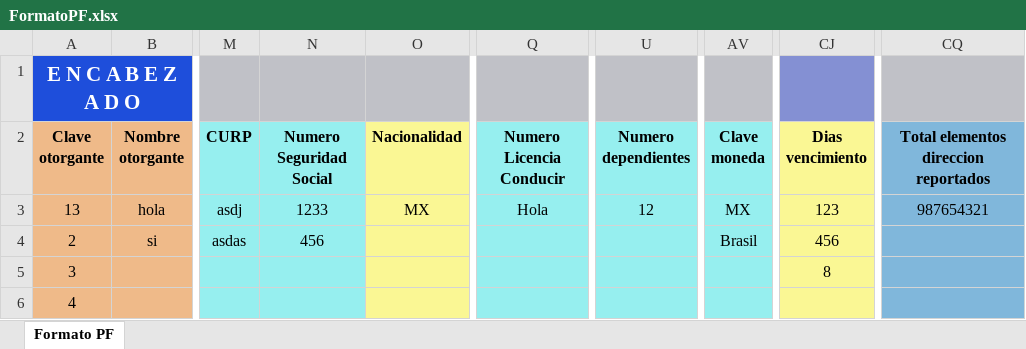
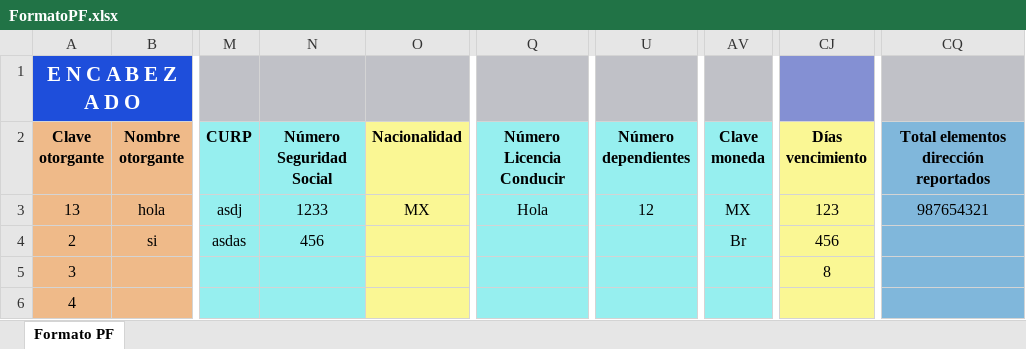
Before and after one commit to PauloVG08/excelGenerator, an Excel workbook: FormatoPF.xlsx, sheet Formato PF, drawn as a sheet; only a part is shown, gaps mark what is left out; values as stored, in another font and other column widths than the file's, no borders; the diff names each change by its address in the sheet, - before the commit and + after, or states it on an @@ line.

```diff
--- a/FormatoPF.xlsx (sheet Formato PF)
+++ b/FormatoPF.xlsx (sheet Formato PF)
-N2: Numero Seguridad Social
+N2: Número Seguridad Social
-Q2: Numero Licencia Conducir
+Q2: Número Licencia Conducir
-U2: Numero dependientes
+U2: Número dependientes
-CJ2: Dias vencimiento
+CJ2: Días vencimiento
-CQ2: Total elementos direccion reportados
+CQ2: Total elementos dirección reportados
-AV4 (Clave moneda): Brasil
+AV4 (Clave moneda): Br
```
Also changed, not shown: 5 other files.
